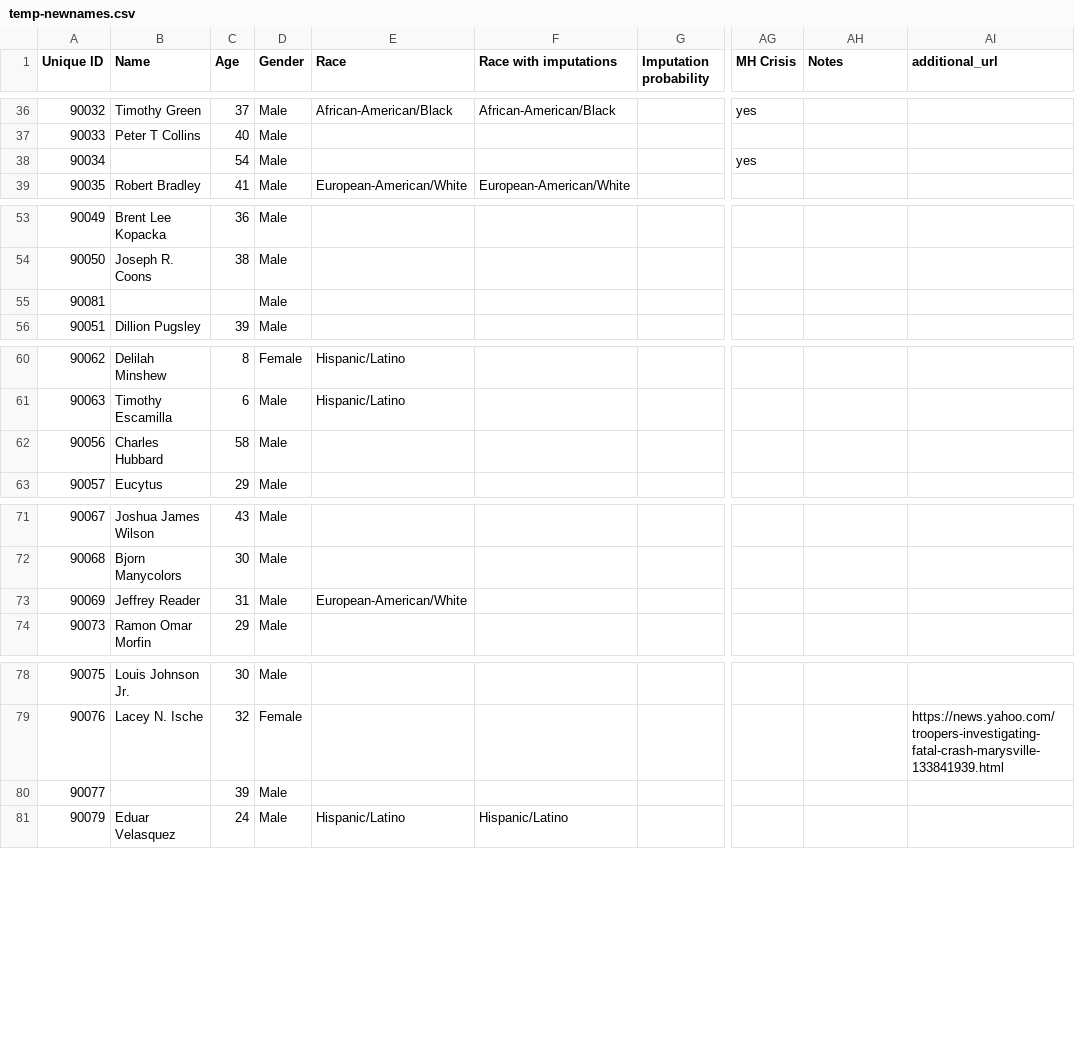
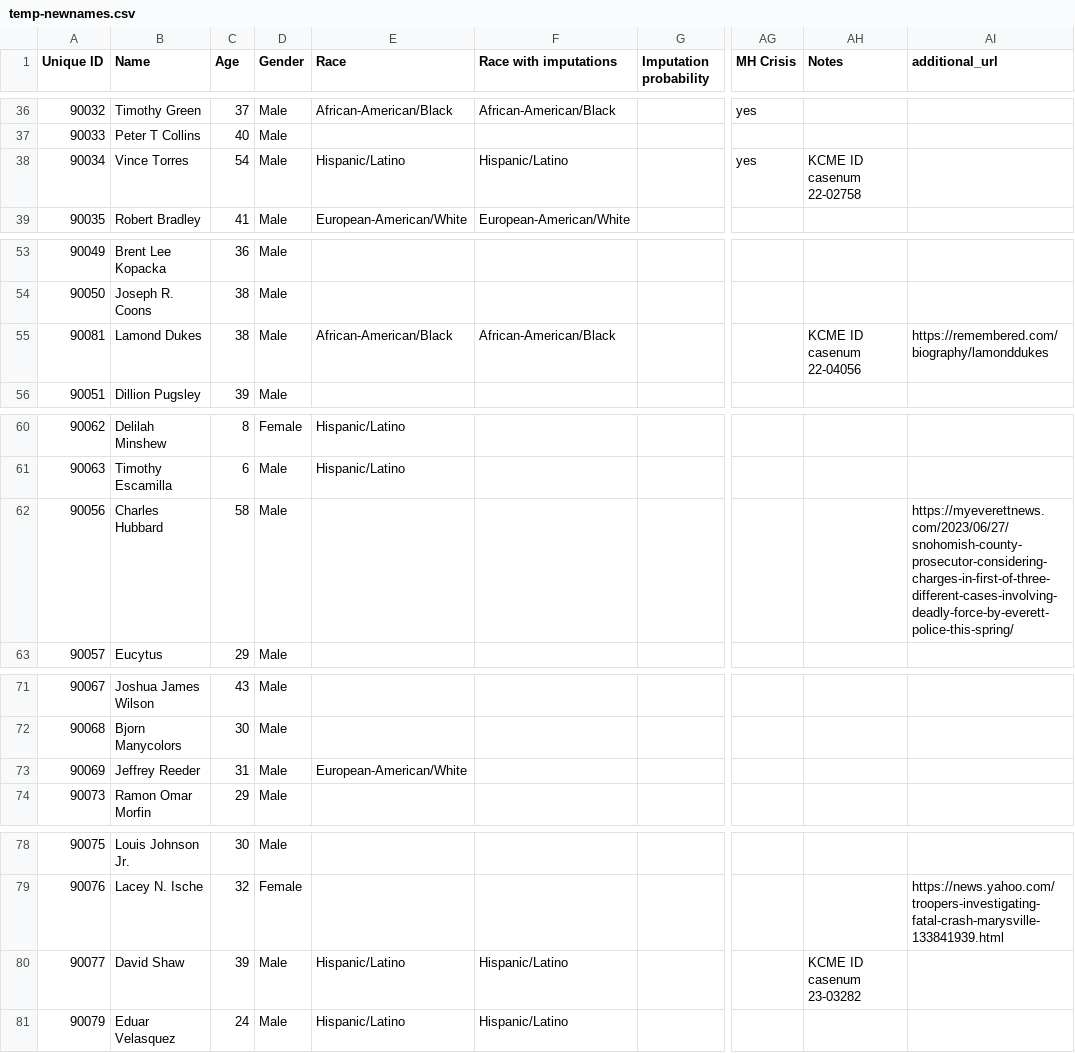
Before and after one commit to nextstepswa/fewapo, a CSV file: data-raw/temp-newnames.csv, drawn as a sheet; only a part is shown, gaps mark what is left out; the diff names each change by its address in the sheet, - before the commit and + after, or states it on an @@ line.

Commit message:
update fatalities

```diff
--- a/data-raw/temp-newnames.csv
+++ b/data-raw/temp-newnames.csv
-B38 (Name): (empty)
+B38 (Name): Vince Torres
-E38 (Race): (empty)
+E38 (Race): Hispanic/Latino
-F38 (Race with imputations): (empty)
+F38 (Race with imputations): Hispanic/Latino
-AH38 (Notes): (empty)
+AH38 (Notes): KCME ID casenum 22-02758
-B55 (Name): (empty)
+B55 (Name): Lamond Dukes
-C55 (Age): (empty)
+C55 (Age): 38
-E55 (Race): (empty)
+E55 (Race): African-American/Black
-F55 (Race with imputations): (empty)
+F55 (Race with imputations): African-American/Black
-AH55 (Notes): (empty)
+AH55 (Notes): KCME ID casenum 22-04056
-AI55 (additional_url): (empty)
+AI55 (additional_url): https://remembered.com/biography/lamonddukes
-AI62 (additional_url): (empty)
+AI62 (additional_url): https://myeverettnews.com/2023/06/27/snohomish-county-prosecutor-considering-charges-in-first-of-three-different-cases-involving-deadly-force-by-everett-police-this-spring/
-B73 (Name): Jeffrey Reader
+B73 (Name): Jeffrey Reeder
-B80 (Name): (empty)
+B80 (Name): David Shaw
-E80 (Race): (empty)
+E80 (Race): Hispanic/Latino
-F80 (Race with imputations): (empty)
+F80 (Race with imputations): Hispanic/Latino
-AH80 (Notes): (empty)
+AH80 (Notes): KCME ID casenum 23-03282
```
